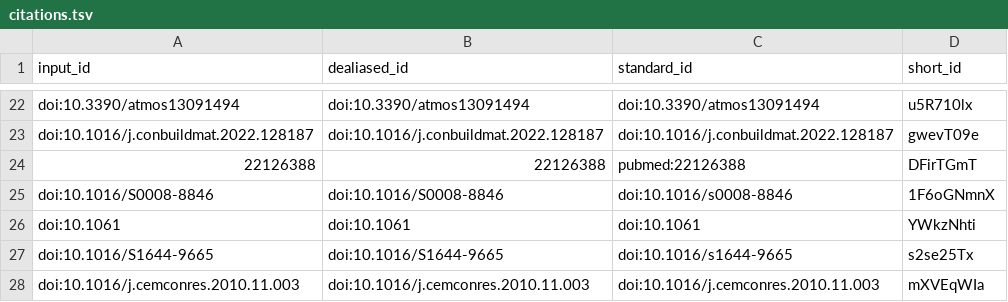
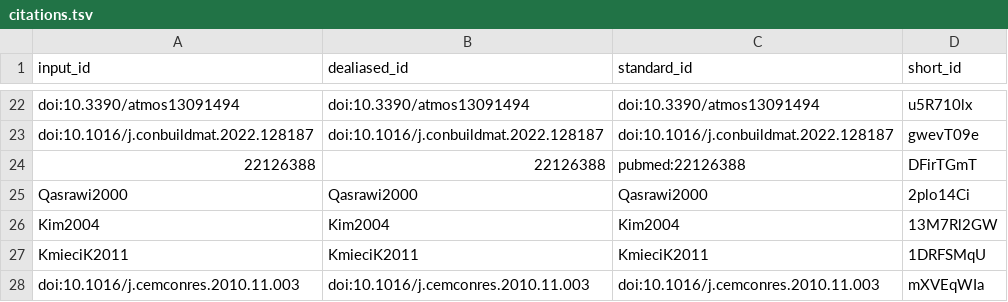
Before and after one commit to uiceds/project-team-ads, a TSV file: citations.tsv, drawn as a sheet; only a part is shown, gaps mark what is left out; removed rows and columns are numbered as before the commit, all else as after; the diff names each change by its address in the sheet, - before the commit and + after, or states it on an @@ line.

```diff
--- a/citations.tsv
+++ b/citations.tsv
-row 25: doi:10.1016/S0008-8846 | doi:10.1016/S0008-8846 | doi:10.1016/s0008-8846 | 1F6oGNmnX
-row 26: doi:10.1061 | doi:10.1061 | doi:10.1061 | YWkzNhti
-row 27: doi:10.1016/S1644-9665 | doi:10.1016/S1644-9665 | doi:10.1016/s1644-9665 | s2se25Tx
+row 25: Qasrawi2000 | Qasrawi2000 | Qasrawi2000 | 2plo14Ci
+row 26: Kim2004 | Kim2004 | Kim2004 | 13M7Rl2GW
+row 27: KmieciK2011 | KmieciK2011 | KmieciK2011 | 1DRFSMqU
```
Also changed, not shown: 7 other files.
